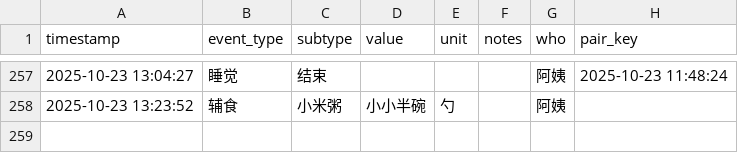
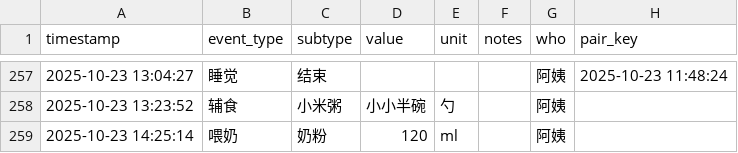
Before and after one commit to LeeAwesome/baby_daily, a CSV file: baby_log.csv, drawn as a sheet; only a part is shown, gaps mark what is left out.

Commit message:
update via Shortcuts

```diff
--- a/baby_log.csv
+++ b/baby_log.csv
@@ -258 +258,2 @@ timestamp,event_type,subtype,value,unit,notes,who, pair_key
 2025-10-23 13:23:52,辅食,小米粥,小小半碗,勺,, 阿姨,
+2025-10-23 14:25:14,喂奶,奶粉,120,ml,, 阿姨,
```
